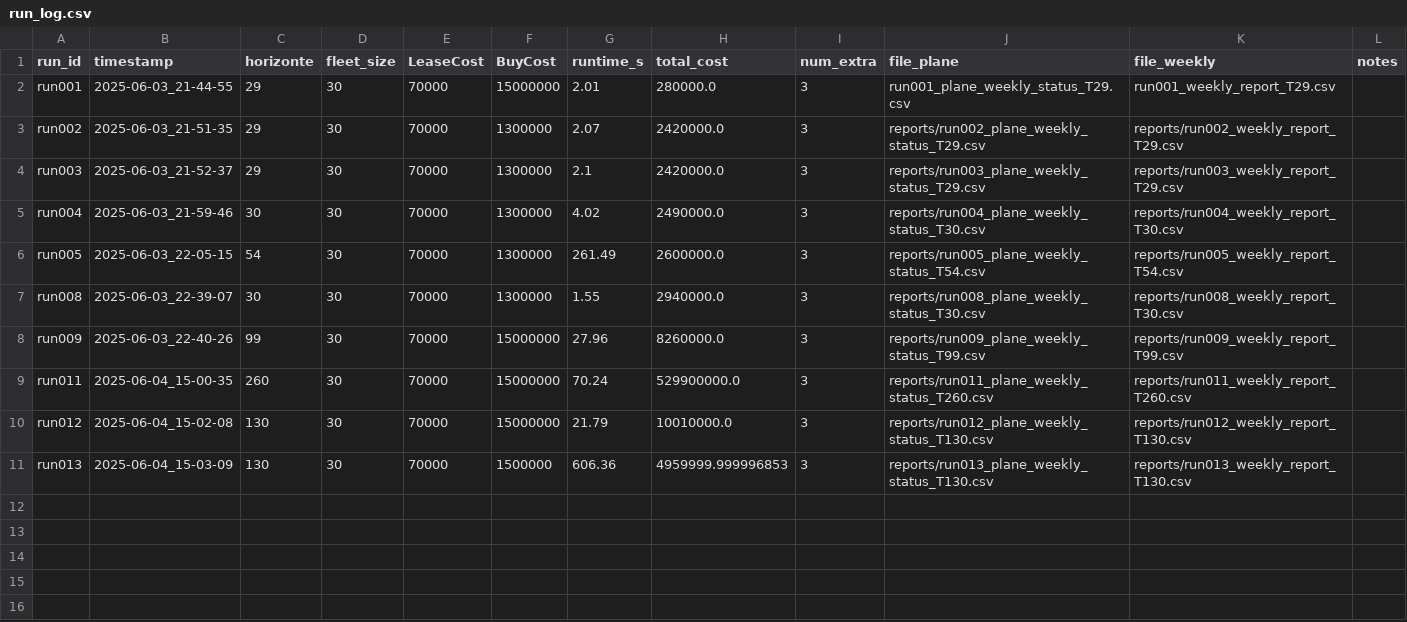
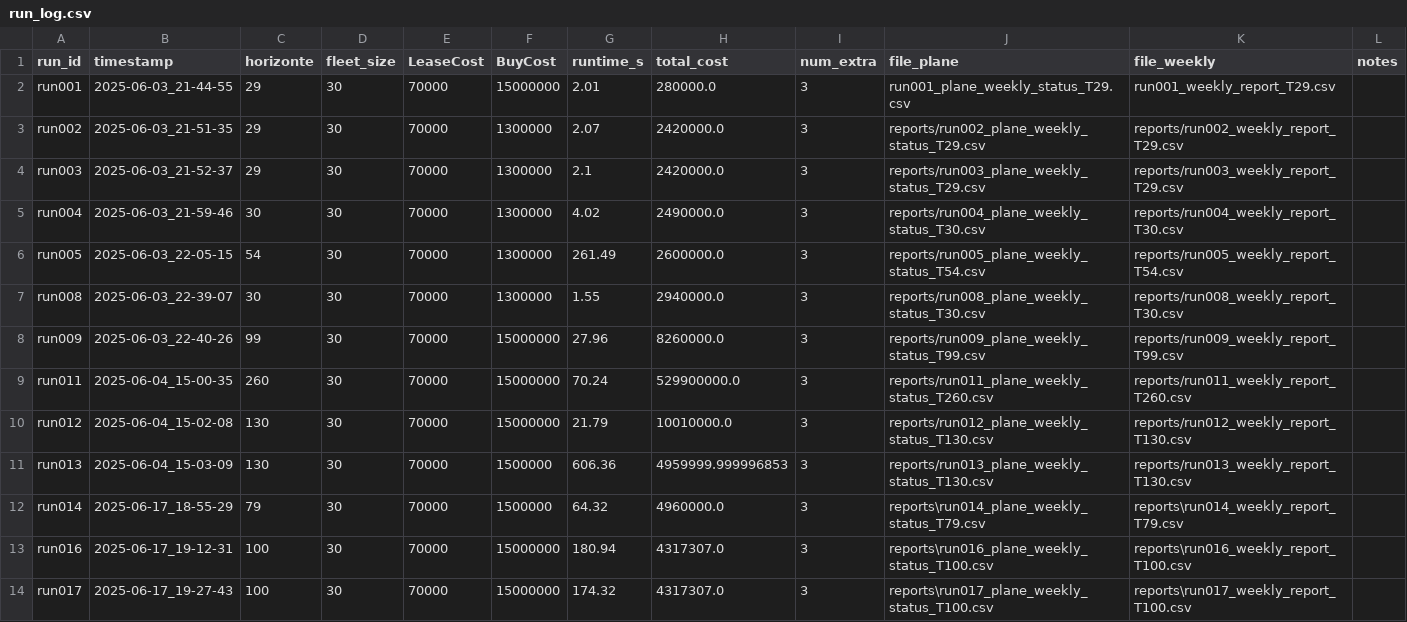
Before and after one commit to agustin-bignotti/MILP_Capstone, a CSV file: processed_data/run_log.csv, drawn as a sheet.

```diff
--- a/processed_data/run_log.csv
+++ b/processed_data/run_log.csv
@@ -11 +11,4 @@ run012,2025-06-04_15-02-08,130,30,70000,15000000,21.79,10010000.0,3,reports/run0
 run013,2025-06-04_15-03-09,130,30,70000,1500000,606.36,4959999.999996853,3,reports/run013_plane_weekly_status_T130.csv,reports/run013_weekly_report_T130.csv,
+run014,2025-06-17_18-55-29,79,30,70000,1500000,64.32,4960000.0,3,reports\run014_plane_weekly_status_T79.csv,reports\run014_weekly_report_T79.csv,
+run016,2025-06-17_19-12-31,100,30,70000,15000000,180.94,4317307.0,3,reports\run016_plane_weekly_status_T100.csv,reports\run016_weekly_report_T100.csv,
+run017,2025-06-17_19-27-43,100,30,70000,15000000,174.32,4317307.0,3,reports\run017_plane_weekly_status_T100.csv,reports\run017_weekly_report_T100.csv,
```
Also changed, not shown: 9 other files.
